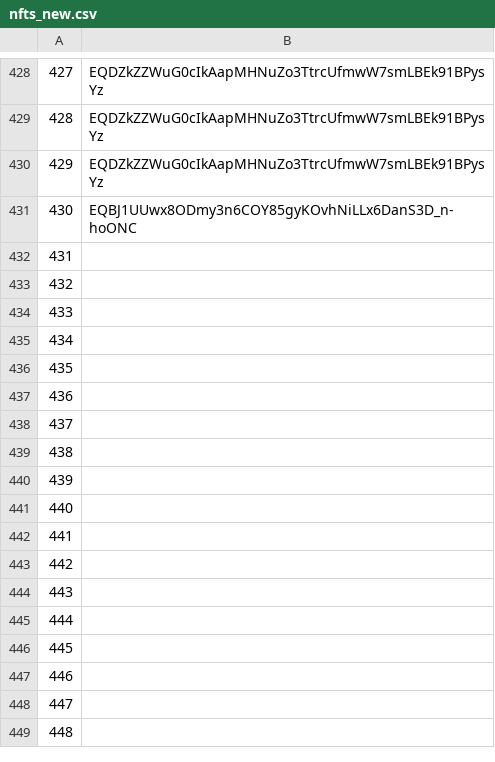
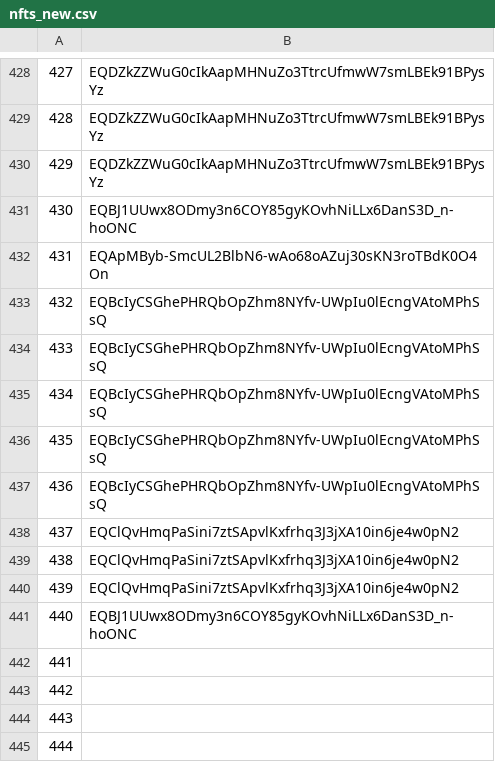
Before and after one commit to mir-one/fingerprints, a CSV file: nfts_new.csv, drawn as a sheet; only a part is shown, gaps mark what is left out; the shorter side is filled out with more unchanged rows.

Commit message:
presale49/last

```diff
--- a/nfts_new.csv
+++ b/nfts_new.csv
@@ -431,12 +431,12 @@
 430,EQBJ1UUwx8ODmy3n6COY85gyKOvhNiLLx6DanS3D_n-hoONC
-431,
-432,
-433,
-434,
-435,
-436,
-437,
-438,
-439,
-440,
+431,EQApMByb-SmcUL2BlbN6-wAo68oAZuj30sKN3roTBdK0O4On
+432,EQBcIyCSGhePHRQbOpZhm8NYfv-UWpIu0lEcngVAtoMPhSsQ
+433,EQBcIyCSGhePHRQbOpZhm8NYfv-UWpIu0lEcngVAtoMPhSsQ
+434,EQBcIyCSGhePHRQbOpZhm8NYfv-UWpIu0lEcngVAtoMPhSsQ
+435,EQBcIyCSGhePHRQbOpZhm8NYfv-UWpIu0lEcngVAtoMPhSsQ
+436,EQBcIyCSGhePHRQbOpZhm8NYfv-UWpIu0lEcngVAtoMPhSsQ
+437,EQClQvHmqPaSini7ztSApvlKxfrhq3J3jXA10in6je4w0pN2
+438,EQClQvHmqPaSini7ztSApvlKxfrhq3J3jXA10in6je4w0pN2
+439,EQClQvHmqPaSini7ztSApvlKxfrhq3J3jXA10in6je4w0pN2
+440,EQBJ1UUwx8ODmy3n6COY85gyKOvhNiLLx6DanS3D_n-hoONC
 441,
```
